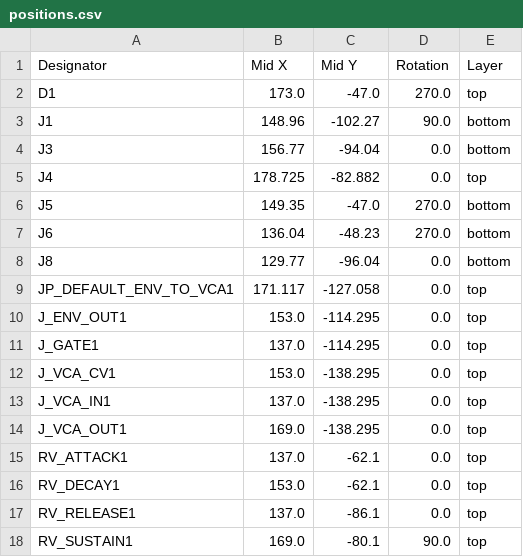
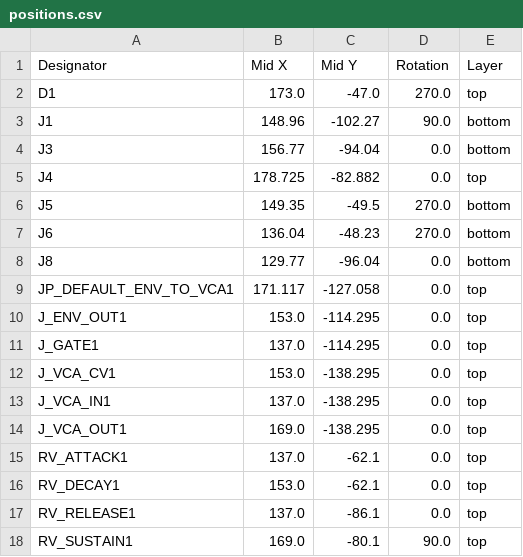
Before and after one commit to shmoergh/hog-moduleur, a CSV file: 05-adsr-vca/electronics/ui/production/positions.csv, drawn as a sheet.

```diff
--- a/05-adsr-vca/electronics/ui/production/positions.csv
+++ b/05-adsr-vca/electronics/ui/production/positions.csv
@@ -5,3 +5,3 @@ J3,156.77,-94.04,0.0,bottom
 J4,178.725,-82.882,0.0,top
-J5,149.35,-47.0,270.0,bottom
+J5,149.35,-49.5,270.0,bottom
 J6,136.04,-48.23,270.0,bottom
```
Also changed, not shown: 05-adsr-vca/electronics/core/production/bom.csv, 05-adsr-vca/electronics/core/production/designators.csv, 10 other files.
